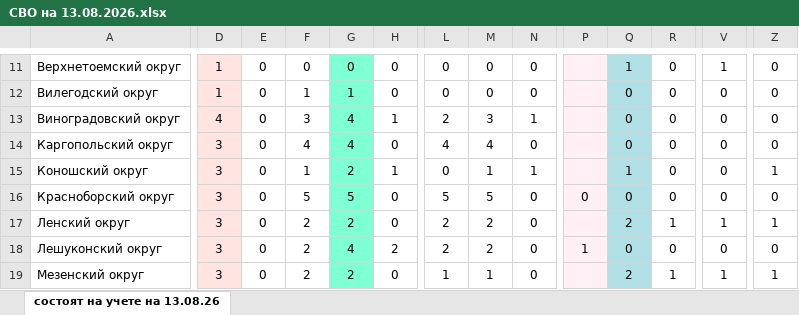
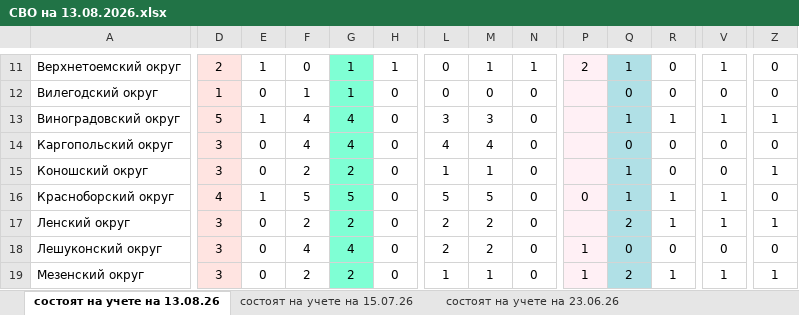
Before and after one commit to NaymSkim/cadroblast29.github.io, an Excel workbook: СВО на 13.08.2026.xlsx, sheet состоят на учете на 13.08.26, drawn as a sheet; only a part is shown, gaps mark what is left out; values as stored, in another font and other column widths than the file's, no borders; the diff covers the shown part only; the diff names each change by its address in the sheet, - before the commit and + after, or states it on an @@ line.

```diff
--- a/СВО на 13.08.2026.xlsx (sheet состоят на учете на 13.08.26)
+++ b/СВО на 13.08.2026.xlsx (sheet состоят на учете на 13.08.26)
+sheet tab: состоят на учете на 15.07.26
+sheet tab: состоят на учете на 23.06.26
-D11: 1
+D11: 2
-E11: 0
+E11: 1
-G11: 0
+G11: 1
-H11: 0
+H11: 1
-M11: 0
+M11: 1
-N11: 0
+N11: 1
-P11: (empty)
+P11: 2
-D13: 4
+D13: 5
-E13: 0
+E13: 1
-F13: 3
+F13: 4
-H13: 1
+H13: 0
-L13: 2
+L13: 3
-N13: 1
+N13: 0
-Q13: 0
+Q13: 1
-R13: 0
+R13: 1
-V13: 0
+V13: 1
-Z13: 0
+Z13: 1
-F15: 1
+F15: 2
-H15: 1
+H15: 0
-L15: 0
+L15: 1
-N15: 1
+N15: 0
-D16: 3
+D16: 4
-E16: 0
+E16: 1
-Q16: 0
+Q16: 1
-R16: 0
+R16: 1
-V16: 0
+V16: 1
-F18: 2
+F18: 4
-H18: 2
+H18: 0
-P19: (empty)
+P19: 1
```
Also changed, not shown: 2 added rows, 177 edited cells and cell formats elsewhere in this sheet, other sheet tabs, formulas that keep their value.
